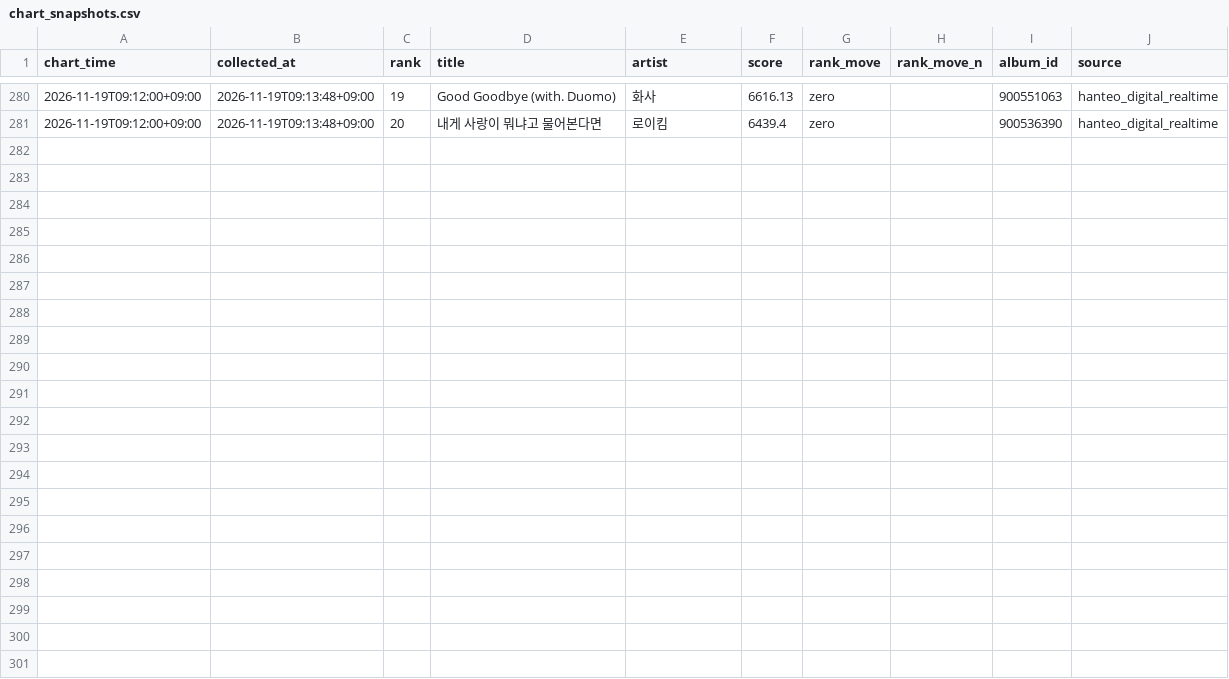
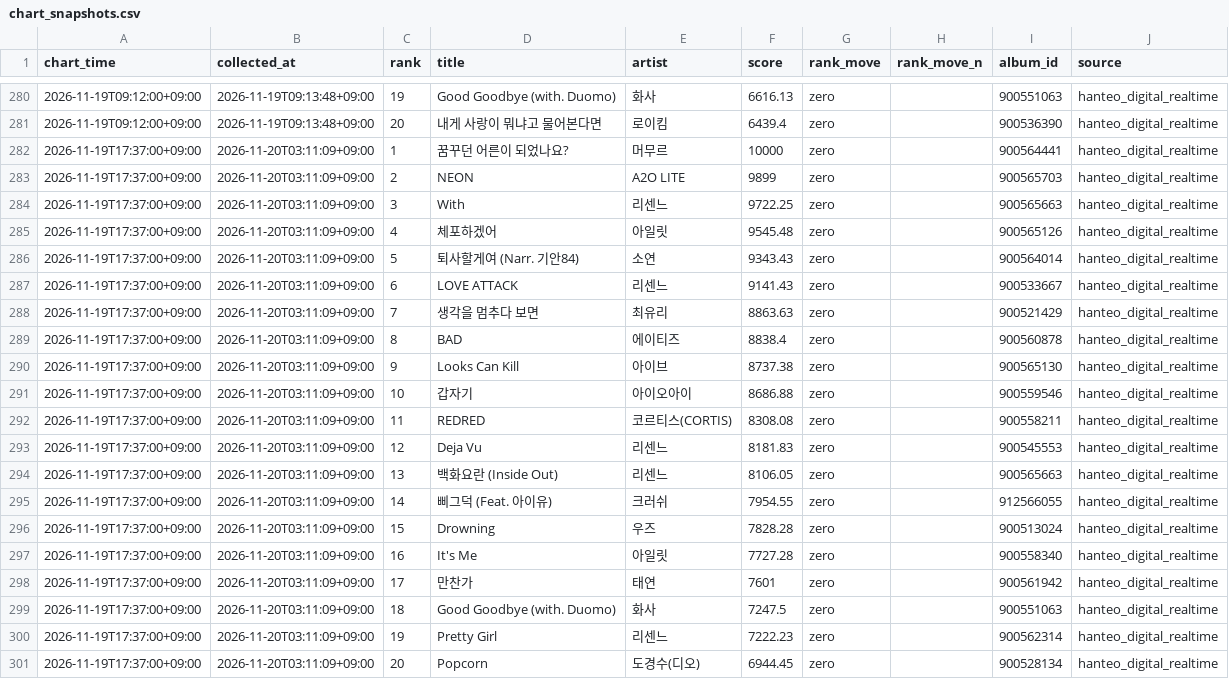
Before and after one commit to creativelotte-cmd/test, a CSV file: jesictify/data/chart_snapshots.csv, drawn as a sheet; only a part is shown, gaps mark what is left out; the diff names each change by its address in the sheet, - before the commit and + after, or states it on an @@ line.

```diff
--- a/jesictify/data/chart_snapshots.csv
+++ b/jesictify/data/chart_snapshots.csv
+row 282: 2026-11-19T17:37:00+09:00 | 2026-11-20T03:11:09+09:00 | 1 | 꿈꾸던 어른이 되었나요? | 머무르 | 10000 | zero |  | 900564441 | hanteo_digital_realtime
+row 283: 2026-11-19T17:37:00+09:00 | 2026-11-20T03:11:09+09:00 | 2 | NEON | A2O LITE | 9899 | zero |  | 900565703 | hanteo_digital_realtime
+row 284: 2026-11-19T17:37:00+09:00 | 2026-11-20T03:11:09+09:00 | 3 | With | 리센느 | 9722.25 | zero |  | 900565663 | hanteo_digital_realtime
+row 285: 2026-11-19T17:37:00+09:00 | 2026-11-20T03:11:09+09:00 | 4 | 체포하겠어 | 아일릿 | 9545.48 | zero |  | 900565126 | hanteo_digital_realtime
+row 286: 2026-11-19T17:37:00+09:00 | 2026-11-20T03:11:09+09:00 | 5 | 퇴사할게여 (Narr. 기안84) | 소연 | 9343.43 | zero |  | 900564014 | hanteo_digital_realtime
+row 287: 2026-11-19T17:37:00+09:00 | 2026-11-20T03:11:09+09:00 | 6 | LOVE ATTACK | 리센느 | 9141.43 | zero |  | 900533667 | hanteo_digital_realtime
+row 288: 2026-11-19T17:37:00+09:00 | 2026-11-20T03:11:09+09:00 | 7 | 생각을 멈추다 보면 | 최유리 | 8863.63 | zero |  | 900521429 | hanteo_digital_realtime
+row 289: 2026-11-19T17:37:00+09:00 | 2026-11-20T03:11:09+09:00 | 8 | BAD | 에이티즈 | 8838.4 | zero |  | 900560878 | hanteo_digital_realtime
+row 290: 2026-11-19T17:37:00+09:00 | 2026-11-20T03:11:09+09:00 | 9 | Looks Can Kill | 아이브 | 8737.38 | zero |  | 900565130 | hanteo_digital_realtime
+row 291: 2026-11-19T17:37:00+09:00 | 2026-11-20T03:11:09+09:00 | 10 | 갑자기 | 아이오아이 | 8686.88 | zero |  | 900559546 | hanteo_digital_realtime
+row 292: 2026-11-19T17:37:00+09:00 | 2026-11-20T03:11:09+09:00 | 11 | REDRED | 코르티스(CORTIS) | 8308.08 | zero |  | 900558211 | hanteo_digital_realtime
+row 293: 2026-11-19T17:37:00+09:00 | 2026-11-20T03:11:09+09:00 | 12 | Deja Vu | 리센느 | 8181.83 | zero |  | 900545553 | hanteo_digital_realtime
+row 294: 2026-11-19T17:37:00+09:00 | 2026-11-20T03:11:09+09:00 | 13 | 백화요란 (Inside Out) | 리센느 | 8106.05 | zero |  | 900565663 | hanteo_digital_realtime
+row 295: 2026-11-19T17:37:00+09:00 | 2026-11-20T03:11:09+09:00 | 14 | 삐그덕 (Feat. 아이유) | 크러쉬 | 7954.55 | zero |  | 912566055 | hanteo_digital_realtime
+row 296: 2026-11-19T17:37:00+09:00 | 2026-11-20T03:11:09+09:00 | 15 | Drowning | 우즈 | 7828.28 | zero |  | 900513024 | hanteo_digital_realtime
+row 297: 2026-11-19T17:37:00+09:00 | 2026-11-20T03:11:09+09:00 | 16 | It′s Me | 아일릿 | 7727.28 | zero |  | 900558340 | hanteo_digital_realtime
+row 298: 2026-11-19T17:37:00+09:00 | 2026-11-20T03:11:09+09:00 | 17 | 만찬가 | 태연 | 7601 | zero |  | 900561942 | hanteo_digital_realtime
+row 299: 2026-11-19T17:37:00+09:00 | 2026-11-20T03:11:09+09:00 | 18 | Good Goodbye (with. Duomo) | 화사 | 7247.5 | zero |  | 900551063 | hanteo_digital_realtime
+row 300: 2026-11-19T17:37:00+09:00 | 2026-11-20T03:11:09+09:00 | 19 | Pretty Girl | 리센느 | 7222.23 | zero |  | 900562314 | hanteo_digital_realtime
+row 301: 2026-11-19T17:37:00+09:00 | 2026-11-20T03:11:09+09:00 | 20 | Popcorn | 도경수(디오) | 6944.45 | zero |  | 900528134 | hanteo_digital_realtime
```
Also changed, not shown: jesictify/data/search_trends.csv, 2 other files.
